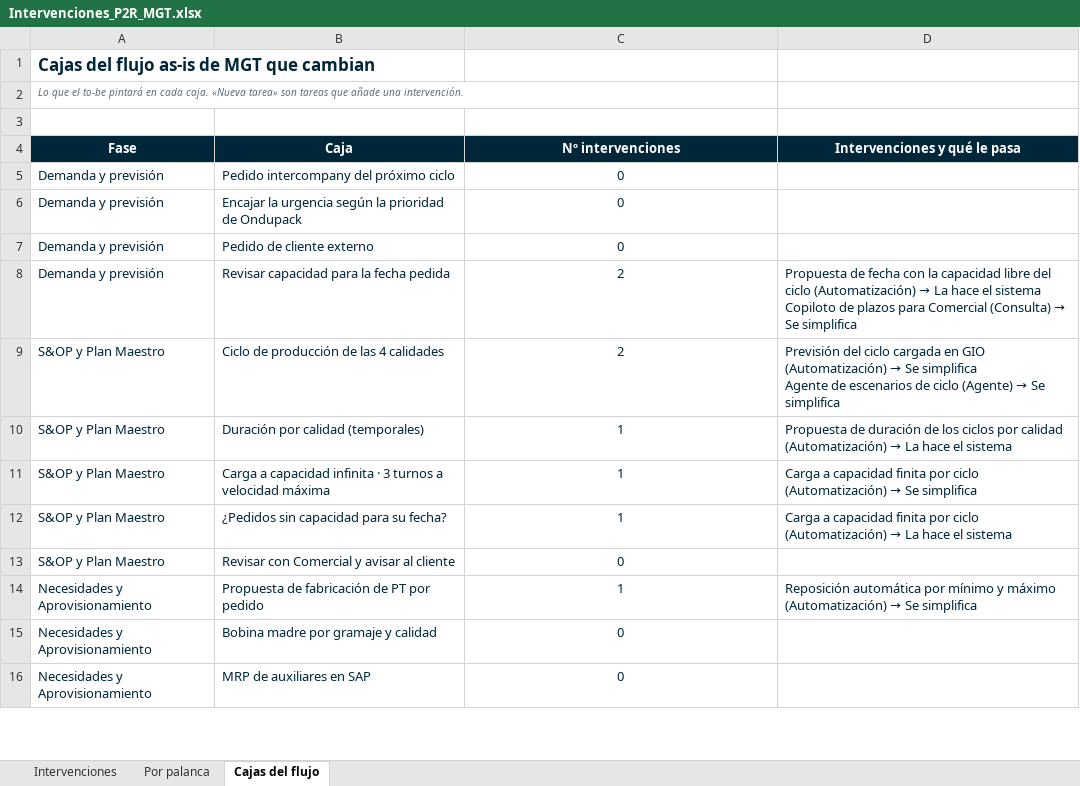
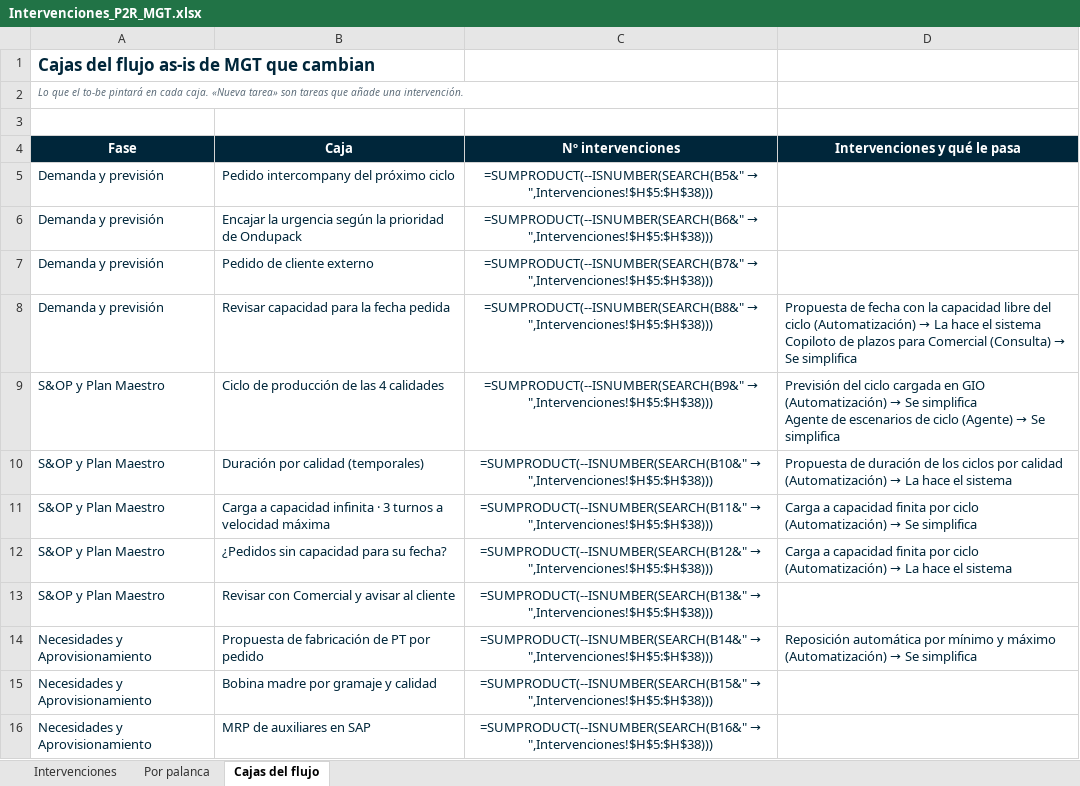
Before and after one commit to Enrique24799/AGSA, an Excel workbook: maestros/Intervenciones_P2R_MGT.xlsx, sheet Cajas del flujo, drawn as a sheet; only a part is shown; values as stored, in another font and other column widths than the file's, no borders; formulas without a stored value are shown as written; conditional formats not drawn; the diff covers the shown part only; the diff names each change by its address in the sheet, - before the commit and + after, or states it on an @@ line.

```diff
--- a/maestros/Intervenciones_P2R_MGT.xlsx (sheet Cajas del flujo)
+++ b/maestros/Intervenciones_P2R_MGT.xlsx (sheet Cajas del flujo)
@@ C5 (Nº intervenciones): 0 → =SUMPRODUCT(--ISNUMBER(SEARCH(B5&" → ",Intervenciones!$H$5:$H$38))) @@
@@ C6 (Nº intervenciones): 0 → =SUMPRODUCT(--ISNUMBER(SEARCH(B6&" → ",Intervenciones!$H$5:$H$38))) @@
@@ C7 (Nº intervenciones): 0 → =SUMPRODUCT(--ISNUMBER(SEARCH(B7&" → ",Intervenciones!$H$5:$H$38))) @@
@@ C8 (Nº intervenciones): 2 → =SUMPRODUCT(--ISNUMBER(SEARCH(B8&" → ",Intervenciones!$H$5:$H$38))) @@
@@ C9 (Nº intervenciones): 2 → =SUMPRODUCT(--ISNUMBER(SEARCH(B9&" → ",Intervenciones!$H$5:$H$38))) @@
@@ C10 (Nº intervenciones): 1 → =SUMPRODUCT(--ISNUMBER(SEARCH(B10&" → ",Intervenciones!$H$5:$H$38))) @@
@@ C11 (Nº intervenciones): 1 → =SUMPRODUCT(--ISNUMBER(SEARCH(B11&" → ",Intervenciones!$H$5:$H$38))) @@
@@ C12 (Nº intervenciones): 1 → =SUMPRODUCT(--ISNUMBER(SEARCH(B12&" → ",Intervenciones!$H$5:$H$38))) @@
@@ C13 (Nº intervenciones): 0 → =SUMPRODUCT(--ISNUMBER(SEARCH(B13&" → ",Intervenciones!$H$5:$H$38))) @@
@@ C14 (Nº intervenciones): 1 → =SUMPRODUCT(--ISNUMBER(SEARCH(B14&" → ",Intervenciones!$H$5:$H$38))) @@
@@ C15 (Nº intervenciones): 0 → =SUMPRODUCT(--ISNUMBER(SEARCH(B15&" → ",Intervenciones!$H$5:$H$38))) @@
@@ C16 (Nº intervenciones): 0 → =SUMPRODUCT(--ISNUMBER(SEARCH(B16&" → ",Intervenciones!$H$5:$H$38))) @@
```
Also changed, not shown: 16 edited cells elsewhere in this sheet, sheet Intervenciones, sheet Por palanca, charts or pictures, maestros/Intervenciones_P2R_Ondupack.xlsx, maestros/Intervenciones_P2R_Ondupet.xlsx, 8 other files.
